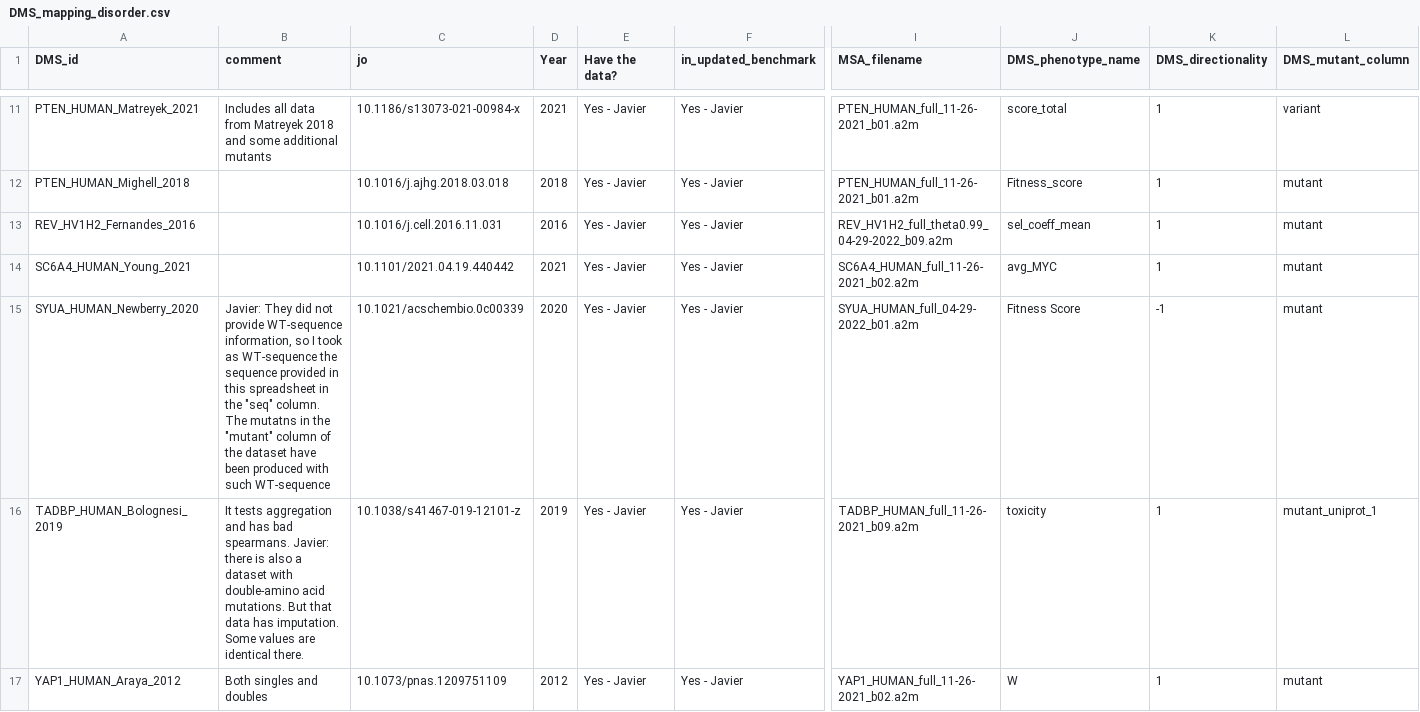
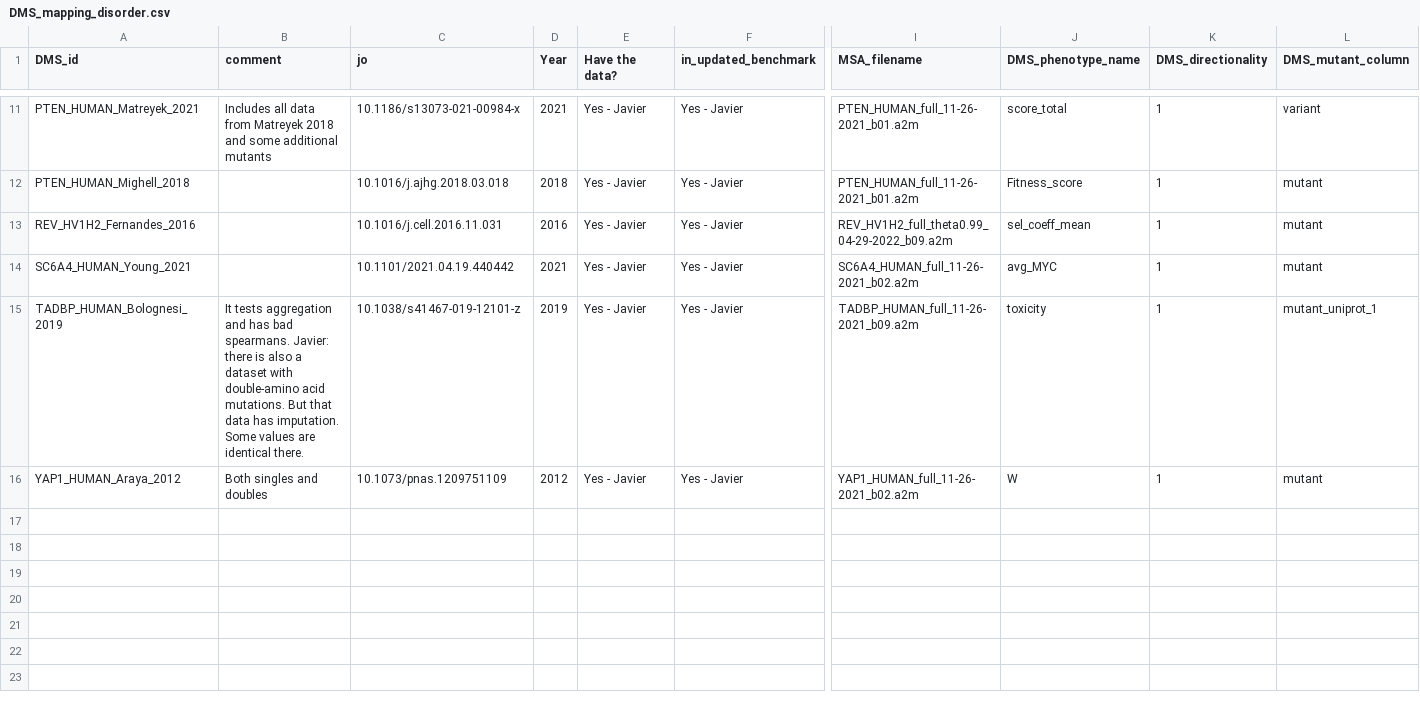
Before and after one commit to loodvn/EVE, a CSV file: data/mappings/DMS_mapping_disorder.csv, drawn as a sheet; only a part is shown, gaps mark what is left out; rows hold the shown columns only; the diff names each change by its address in the sheet, - before the commit and + after, or states it on an @@ line.

```diff
--- a/data/mappings/DMS_mapping_disorder.csv
+++ b/data/mappings/DMS_mapping_disorder.csv
-row 15: SYUA_HUMAN_Newberry_2020 | Javier: They did not provide WT-sequence information, so I took as WT-sequence the sequence provided in this spreadsheet in the "seq" column. The mutatns in the "mutant" column of the dataset have been produced with such WT-sequence | 10.1021/acschembio.0c00339 | 2020 | Yes - Javier | Yes - Javier | SYUA_HUMAN_full_04-29-2022_b01.a2m | Fitness Score | -1 | mutant
```
Also changed, not shown: data/mappings/MSA_mapping_disorder.csv, 2 other files.
